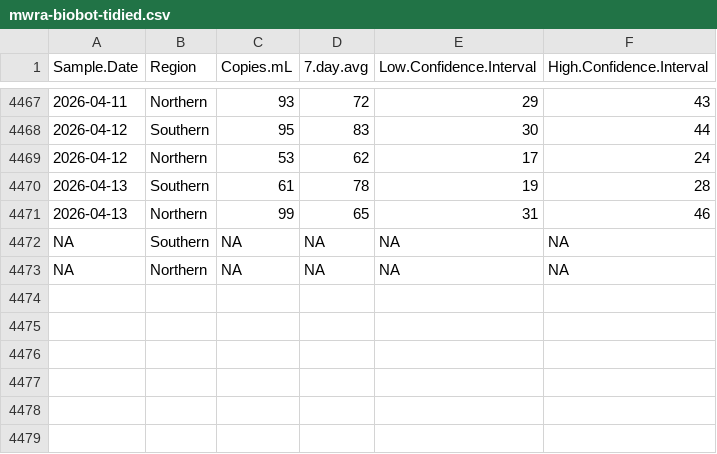
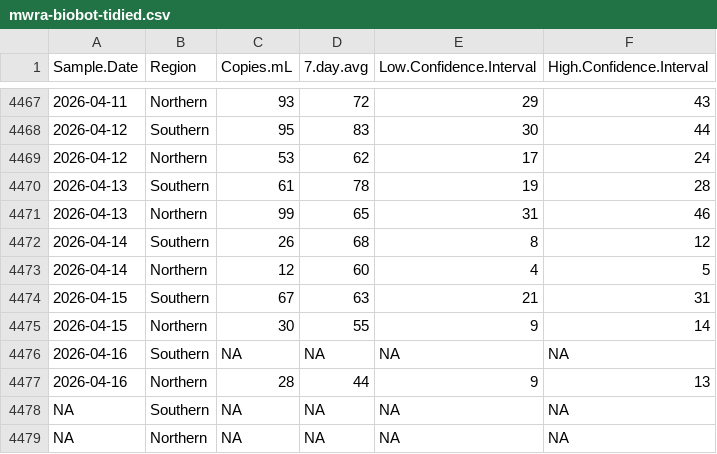
Before and after one commit to bensteinberg/mwra-biobot, a CSV file: mwra-biobot-tidied.csv, drawn as a sheet; only a part is shown, gaps mark what is left out; the diff names each change by its address in the sheet, - before the commit and + after, or states it on an @@ line.

Commit message:
Update from /media/file/mwradata20260421-data

```diff
--- a/mwra-biobot-tidied.csv
+++ b/mwra-biobot-tidied.csv
+row 4472: 2026-04-14 | Southern | 26 | 68 | 8 | 12
+row 4473: 2026-04-14 | Northern | 12 | 60 | 4 | 5
+row 4474: 2026-04-15 | Southern | 67 | 63 | 21 | 31
+row 4475: 2026-04-15 | Northern | 30 | 55 | 9 | 14
+row 4476: 2026-04-16 | Southern | NA | NA | NA | NA
+row 4477: 2026-04-16 | Northern | 28 | 44 | 9 | 13
```
Also changed, not shown: mwra-biobot.csv, 1 other file.
